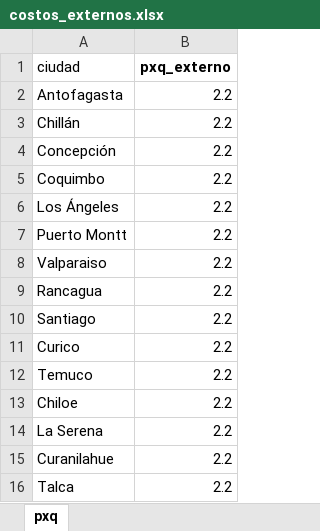
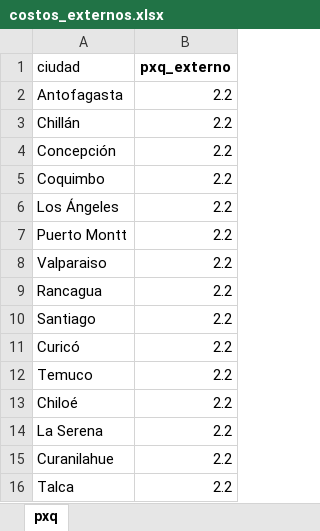
Before and after one commit to christianzv14-coder/Cerebro, an Excel workbook: data/costos_externos.xlsx, sheet pxq, drawn as a sheet; values as stored, in another font and other column widths than the file's, no borders; the diff names each change by its address in the sheet, - before the commit and + after, or states it on an @@ line.

Commit message:
Update costos_externos.xlsx

```diff
--- a/data/costos_externos.xlsx (sheet pxq)
+++ b/data/costos_externos.xlsx (sheet pxq)
-A11 (ciudad): Curico
+A11 (ciudad): Curicó
-A13 (ciudad): Chiloe
+A13 (ciudad): Chiloé
```
